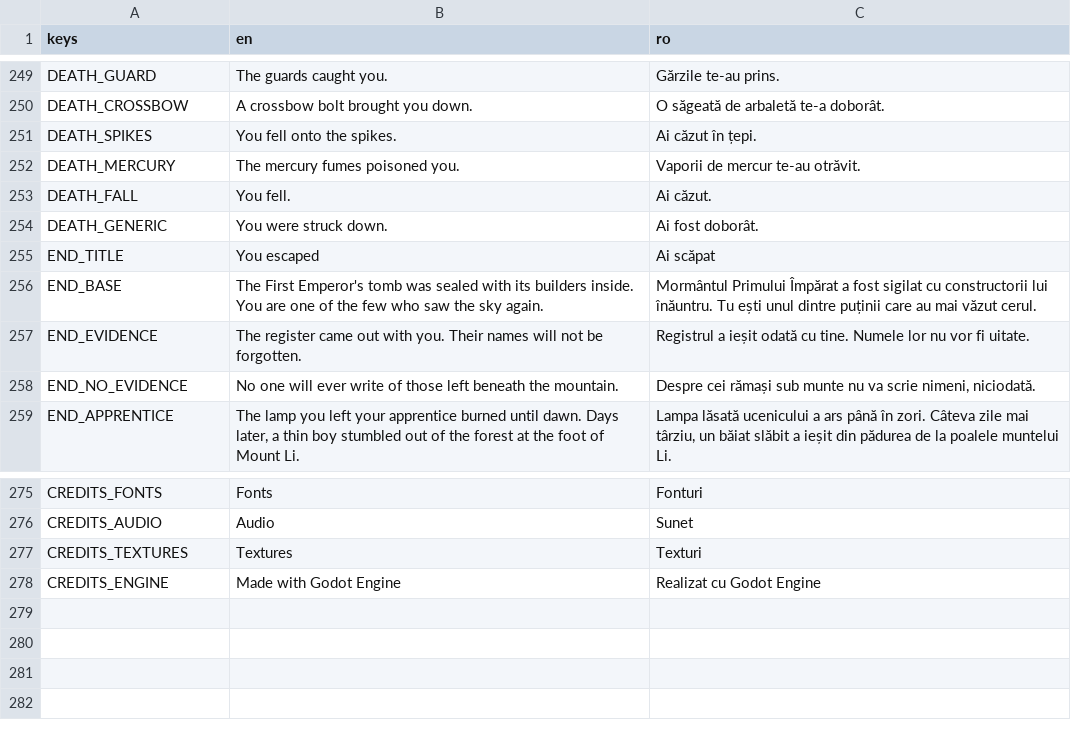
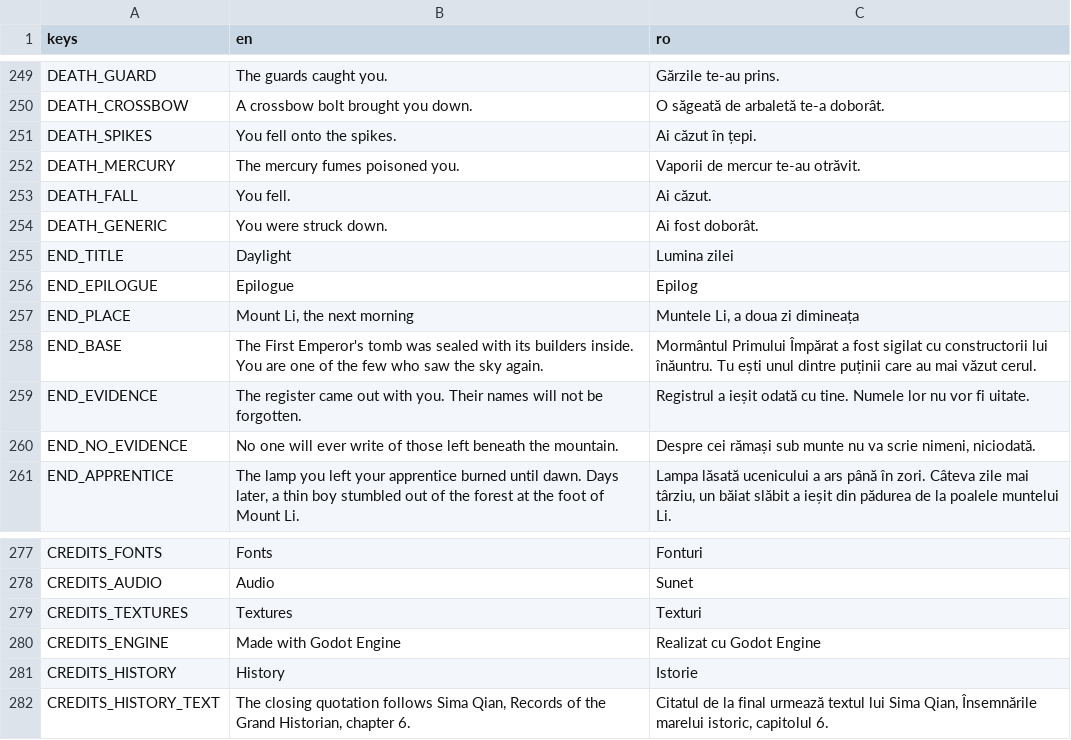
Before and after one commit to calinnedelcu/TheBuriedHands, a CSV file: localization/strings.csv, drawn as a sheet; only a part is shown, gaps mark what is left out.

```diff
--- a/localization/strings.csv
+++ b/localization/strings.csv
@@ -254,3 +254,5 @@ DEATH_FALL,You fell.,Ai căzut.
 DEATH_GENERIC,You were struck down.,Ai fost doborât.
-END_TITLE,You escaped,Ai scăpat
+END_TITLE,Daylight,Lumina zilei
+END_EPILOGUE,Epilogue,Epilog
+END_PLACE,"Mount Li, the next morning","Muntele Li, a doua zi dimineața"
 END_BASE,The First Emperor's tomb was sealed with its builders inside. You are one of the few who saw the sky again.,Mormântul Primului Împărat a fost sigilat cu constructorii lui înăuntru. Tu ești unul dintre puținii care au mai văzut cerul.
@@ -278 +280,3 @@ CREDITS_TEXTURES,Textures,Texturi
 CREDITS_ENGINE,Made with Godot Engine,Realizat cu Godot Engine
+CREDITS_HISTORY,History,Istorie
+CREDITS_HISTORY_TEXT,"The closing quotation follows Sima Qian, Records of the Grand Historian, chapter 6.","Citatul de la final urmează textul lui Sima Qian, Însemnările marelui istoric, capitolul 6."
```
Also changed, not shown: 38 other files.
